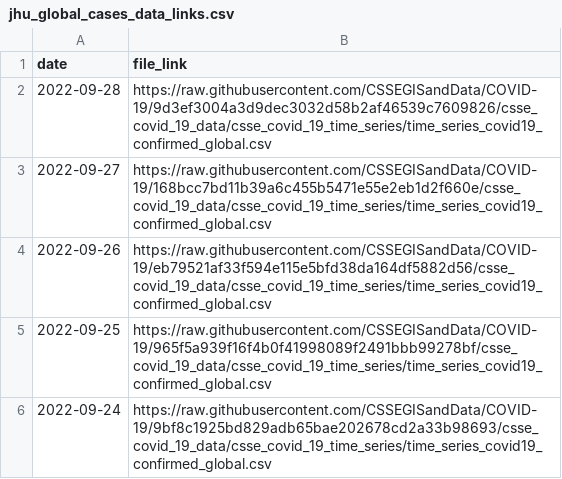
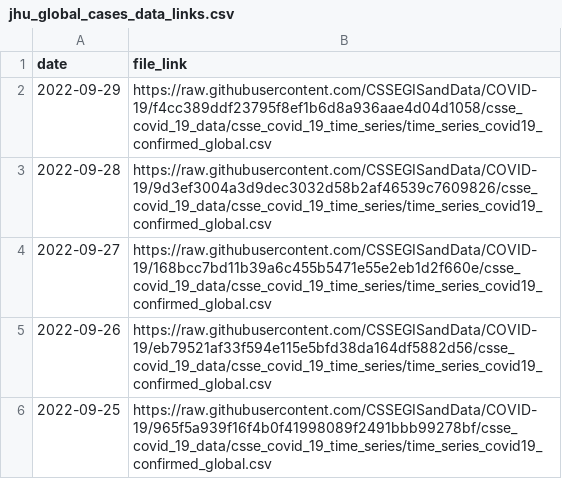
Before and after one commit to reichlab/covidData, a CSV file: data/jhu_global_cases_data_links.csv, drawn as a sheet; only a part is shown; the shorter side is filled out with more unchanged rows.

```diff
--- a/data/jhu_global_cases_data_links.csv
+++ b/data/jhu_global_cases_data_links.csv
@@ -1,2 +1,3 @@
 "date","file_link"
+2022-09-29,"https://raw.githubusercontent.com/CSSEGISandData/COVID-19/f4cc389ddf23795f8ef1b6d8a936aae4d04d1058/csse_covid_19_data/csse_covid_19_time_series/time_series_covid19_confirmed_global.csv"
 2022-09-28,"https://raw.githubusercontent.com/CSSEGISandData/COVID-19/9d3ef3004a3d9dec3032d58b2af46539c7609826/csse_covid_19_data/csse_covid_19_time_series/time_series_covid19_confirmed_global.csv"
```
Also changed, not shown: data/jhu_global_deaths_data_links.csv, data/jhu_us_cases_data_links.csv, 1 other file.
